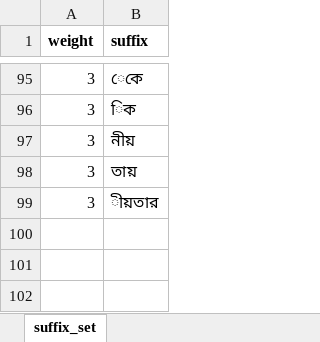
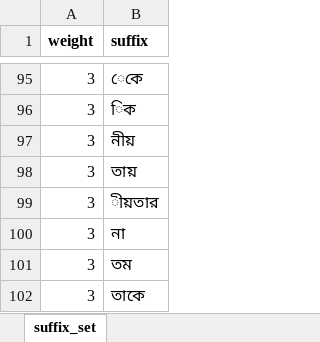
Before and after one commit to NitanJana/bengali-lemmatizer, an Excel workbook: suffix_set.xlsx, sheet suffix_set, drawn as a sheet; only a part is shown, gaps mark what is left out; values as stored, in another font and other column widths than the file's, no borders; the diff names each change by its address in the sheet, - before the commit and + after, or states it on an @@ line.

```diff
--- a/suffix_set.xlsx (sheet suffix_set)
+++ b/suffix_set.xlsx (sheet suffix_set)
+row 100: 3 | না
+row 101: 3 | তম
+row 102: 3 | তাকে
```
Also changed, not shown: 3 other files.
